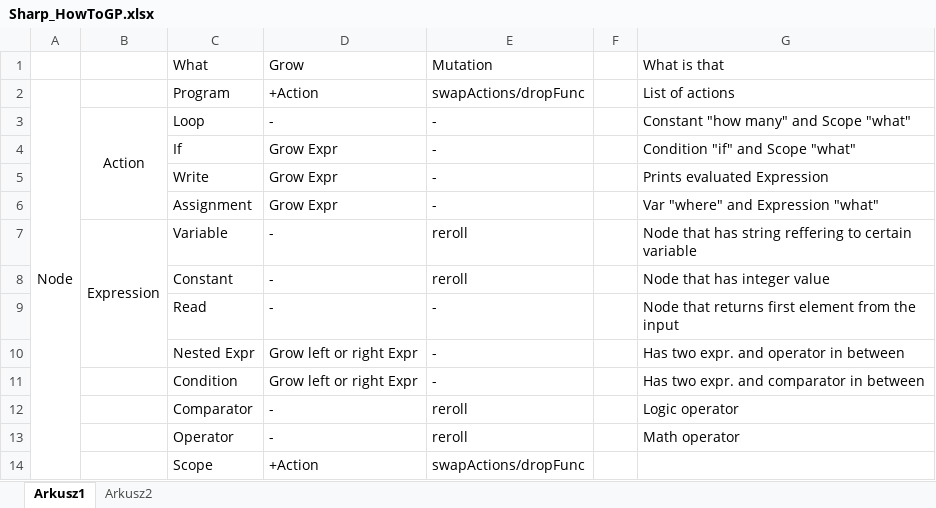
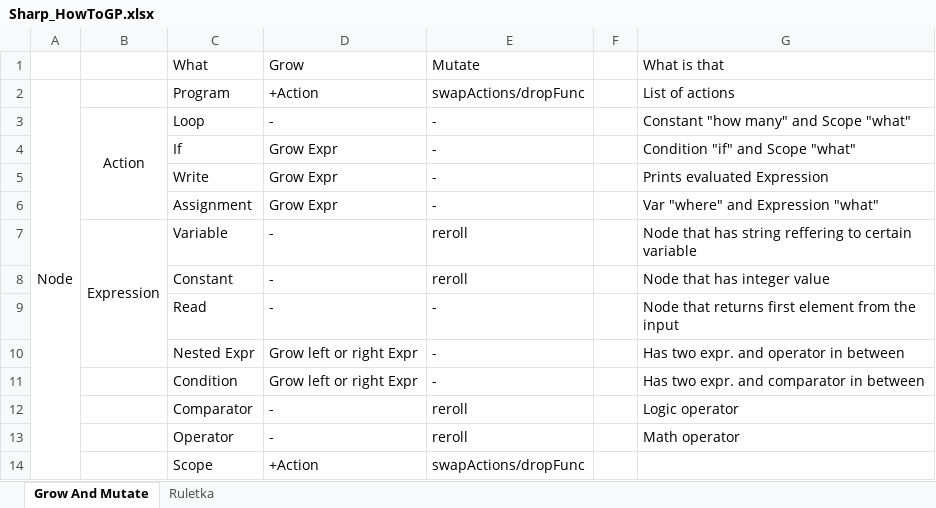
Before and after one commit to CleverLord/ProgramowanieGenetyczne, an Excel workbook: SharpGP/Sharp_HowToGP.xlsx, sheet Grow And Mutate, drawn as a sheet; values as stored, in another font and other column widths than the file's, no borders; charts and pictures not drawn; the diff names each change by its address in the sheet, - before the commit and + after, or states it on an @@ line.

Commit message:
Dodano arkusz weryfikujący prawdopodobieństwo

```diff
--- a/SharpGP/Sharp_HowToGP.xlsx (sheet Grow And Mutate)
+++ b/SharpGP/Sharp_HowToGP.xlsx (sheet Grow And Mutate)
-sheet tab: Arkusz1
+sheet tab: Grow And Mutate
-sheet tab: Arkusz2
+sheet tab: Ruletka
-E1: Mutation
+E1: Mutate
```
Also changed, not shown: sheet Ruletka, charts or pictures.
